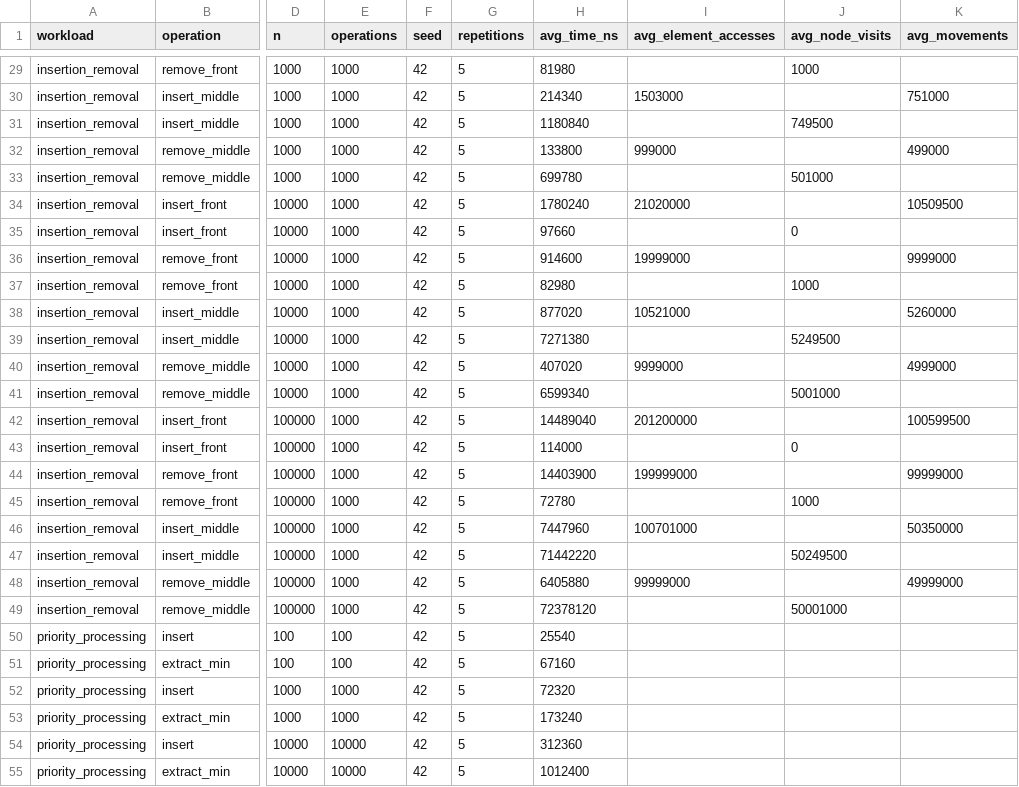
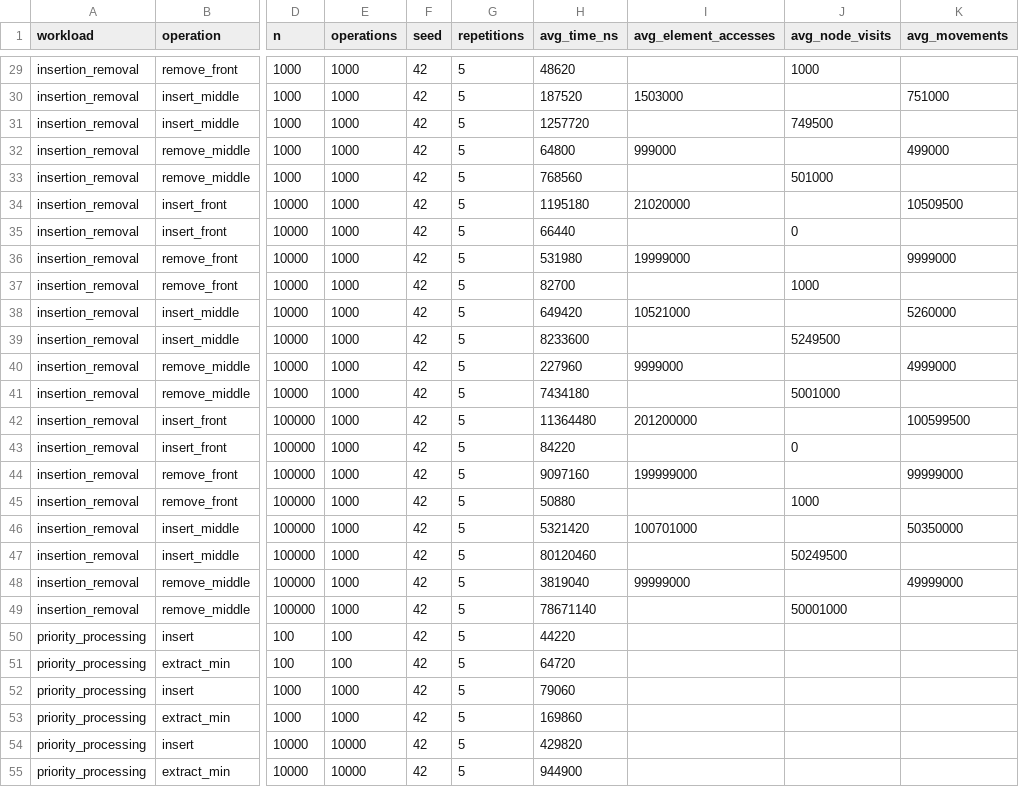
Before and after one commit to haittsu/DAA-2, a CSV file: results/tables/benchmark.csv, drawn as a sheet; only a part is shown, gaps mark what is left out; the diff covers the shown part only; the diff names each change by its address in the sheet, - before the commit and + after, or states it on an @@ line.

```diff
--- a/results/tables/benchmark.csv
+++ b/results/tables/benchmark.csv
-H29 (avg_time_ns): 81980
+H29 (avg_time_ns): 48620
-H30 (avg_time_ns): 214340
+H30 (avg_time_ns): 187520
-H31 (avg_time_ns): 1180840
+H31 (avg_time_ns): 1257720
-H32 (avg_time_ns): 133800
+H32 (avg_time_ns): 64800
-H33 (avg_time_ns): 699780
+H33 (avg_time_ns): 768560
-H34 (avg_time_ns): 1780240
+H34 (avg_time_ns): 1195180
-H35 (avg_time_ns): 97660
+H35 (avg_time_ns): 66440
-H36 (avg_time_ns): 914600
+H36 (avg_time_ns): 531980
-H37 (avg_time_ns): 82980
+H37 (avg_time_ns): 82700
-H38 (avg_time_ns): 877020
+H38 (avg_time_ns): 649420
-H39 (avg_time_ns): 7271380
+H39 (avg_time_ns): 8233600
-H40 (avg_time_ns): 407020
+H40 (avg_time_ns): 227960
-H41 (avg_time_ns): 6599340
+H41 (avg_time_ns): 7434180
-H42 (avg_time_ns): 14489040
+H42 (avg_time_ns): 11364480
-H43 (avg_time_ns): 114000
+H43 (avg_time_ns): 84220
-H44 (avg_time_ns): 14403900
+H44 (avg_time_ns): 9097160
-H45 (avg_time_ns): 72780
+H45 (avg_time_ns): 50880
-H46 (avg_time_ns): 7447960
+H46 (avg_time_ns): 5321420
-H47 (avg_time_ns): 71442220
+H47 (avg_time_ns): 80120460
-H48 (avg_time_ns): 6405880
+H48 (avg_time_ns): 3819040
-H49 (avg_time_ns): 72378120
+H49 (avg_time_ns): 78671140
-H50 (avg_time_ns): 25540
+H50 (avg_time_ns): 44220
-H51 (avg_time_ns): 67160
+H51 (avg_time_ns): 64720
-H52 (avg_time_ns): 72320
+H52 (avg_time_ns): 79060
-H53 (avg_time_ns): 173240
+H53 (avg_time_ns): 169860
-H54 (avg_time_ns): 312360
+H54 (avg_time_ns): 429820
-H55 (avg_time_ns): 1012400
+H55 (avg_time_ns): 944900
```
Also changed, not shown: 29 edited cells elsewhere in this file, 14 other files.
